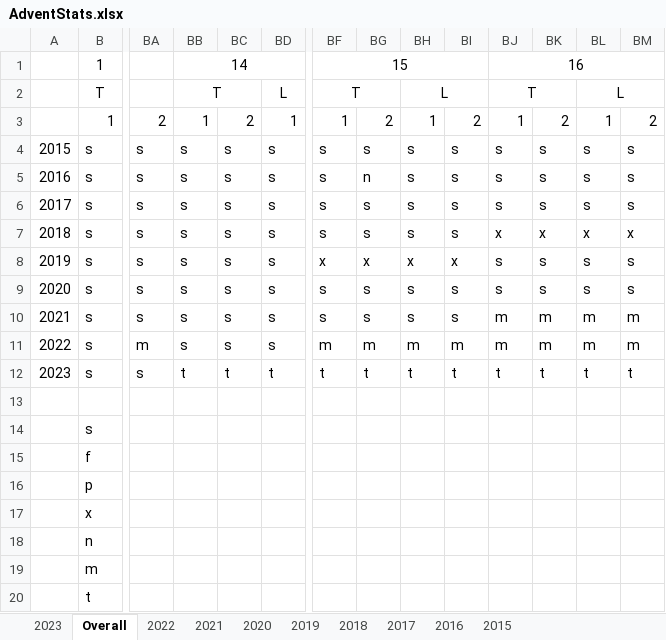
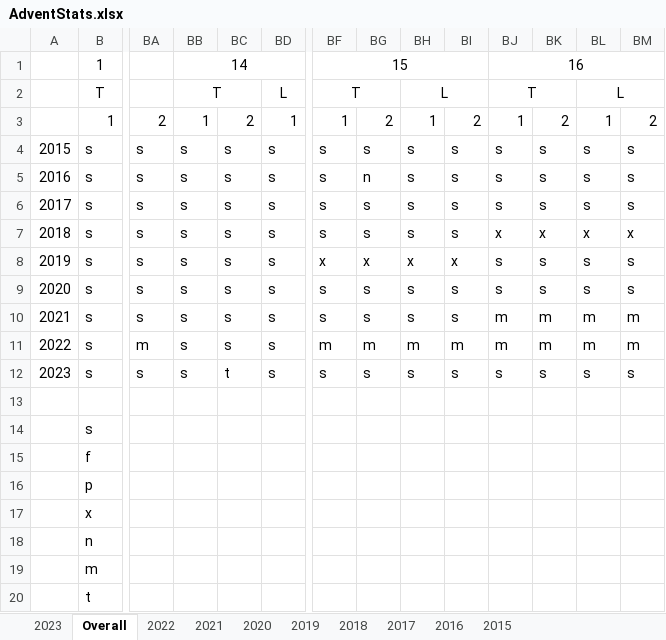
Before and after one commit to andrewscodedump/Advent, an Excel workbook: Documents/AdventStats.xlsx, sheet Overall, drawn as a sheet; only a part is shown, gaps mark what is left out; values as stored, in another font and other column widths than the file's, no borders; conditional formats not drawn; the diff names each change by its address in the sheet, - before the commit and + after, or states it on an @@ line.

```diff
--- a/Documents/AdventStats.xlsx (sheet Overall)
+++ b/Documents/AdventStats.xlsx (sheet Overall)
-BB12: t
+BB12: s
-BD12: t
+BD12: s
-BF12: t
+BF12: s
-BG12: t
+BG12: s
-BH12: t
+BH12: s
-BI12: t
+BI12: s
-BJ12: t
+BJ12: s
-BK12: t
+BK12: s
-BL12: t
+BL12: s
-BM12: t
+BM12: s
```
Also changed, not shown: sheet 2023, 7 other files.
